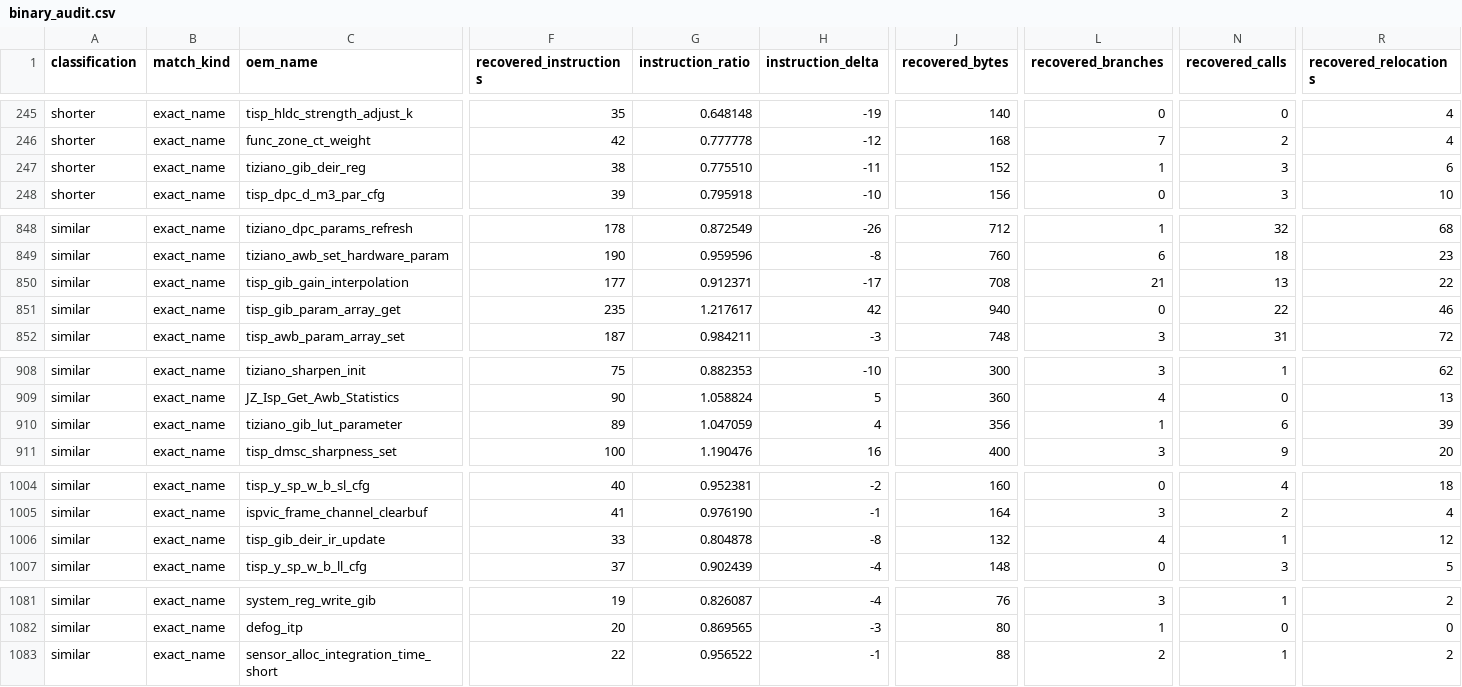
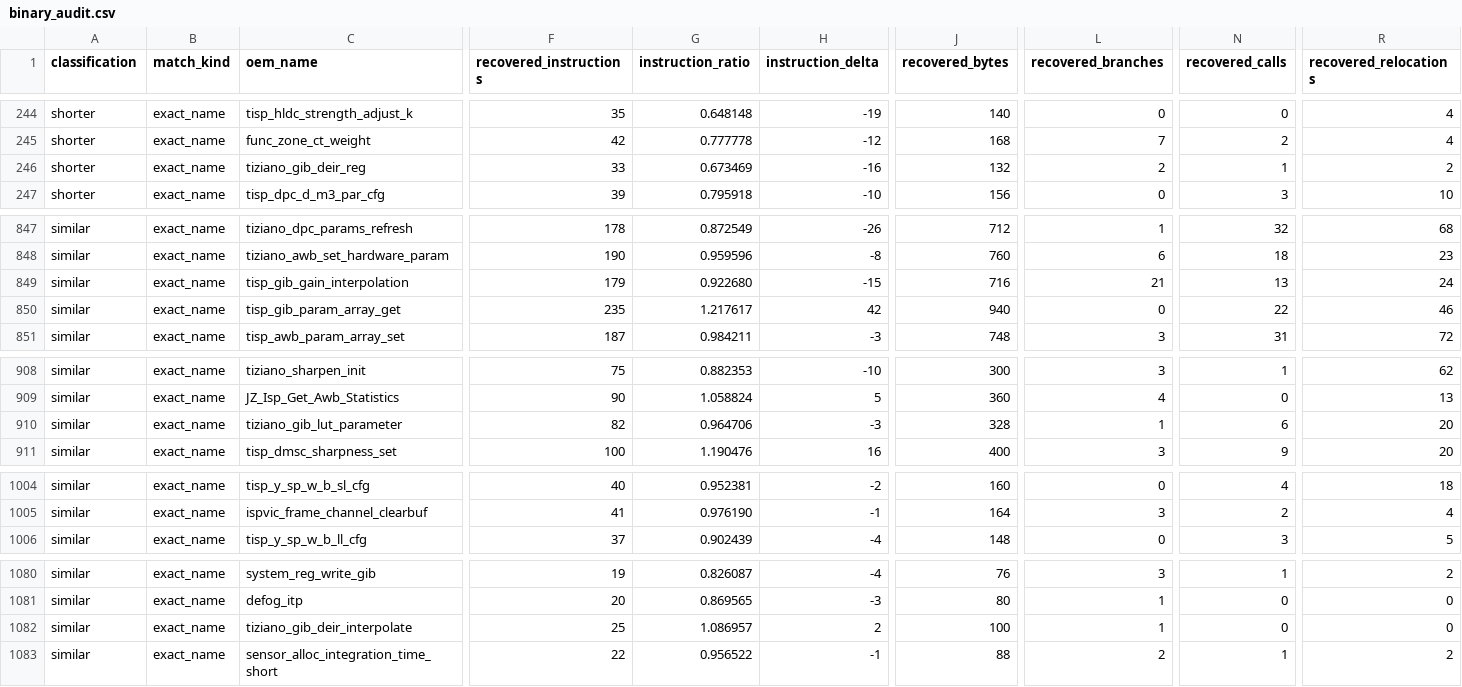
Before and after one commit to opensensor/isp, a CSV file: driver/t23/audit/binary_audit.csv, drawn as a sheet; only a part is shown, gaps mark what is left out; removed rows and columns are numbered as before the commit, all else as after; rows hold the shown columns only; the diff covers the shown part only; the diff names each change by its address in the sheet, - before the commit and + after, or states it on an @@ line.

Commit message:
Recover T23 GIB de-IR interpolation

```diff
--- a/driver/t23/audit/binary_audit.csv
+++ b/driver/t23/audit/binary_audit.csv
-F246 (recovered_instructions): 38
+F246 (recovered_instructions): 33
-G246 (instruction_ratio): 0.775510
+G246 (instruction_ratio): 0.673469
-H246 (instruction_delta): -11
+H246 (instruction_delta): -16
-J246 (recovered_bytes): 152
+J246 (recovered_bytes): 132
-L246 (recovered_branches): 1
+L246 (recovered_branches): 2
-N246 (recovered_calls): 3
+N246 (recovered_calls): 1
-R246 (recovered_relocations): 6
+R246 (recovered_relocations): 2
-F849 (recovered_instructions): 177
+F849 (recovered_instructions): 179
-G849 (instruction_ratio): 0.912371
+G849 (instruction_ratio): 0.922680
-H849 (instruction_delta): -17
+H849 (instruction_delta): -15
-J849 (recovered_bytes): 708
+J849 (recovered_bytes): 716
-R849 (recovered_relocations): 22
+R849 (recovered_relocations): 24
-F910 (recovered_instructions): 89
+F910 (recovered_instructions): 82
-G910 (instruction_ratio): 1.047059
+G910 (instruction_ratio): 0.964706
-H910 (instruction_delta): 4
+H910 (instruction_delta): -3
-J910 (recovered_bytes): 356
+J910 (recovered_bytes): 328
-R910 (recovered_relocations): 39
+R910 (recovered_relocations): 20
-row 1006: similar | exact_name | tisp_gib_deir_ir_update | 33 | 0.804878 | -8 | 132 | 4 | 1 | 12
+row 1082: similar | exact_name | tiziano_gib_deir_interpolate | 25 | 1.086957 | 2 | 100 | 1 | 0 | 0
```
Also changed, not shown: 3 added rows and 3 removed rows elsewhere in this file, 4 other files.
